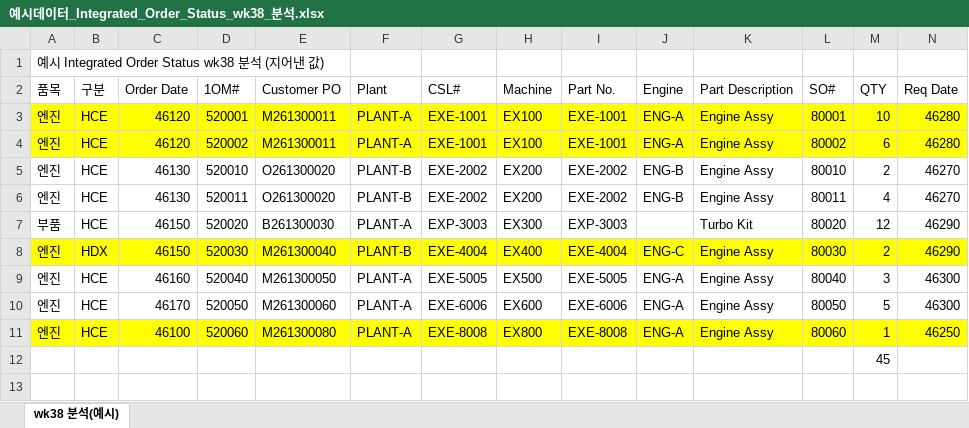
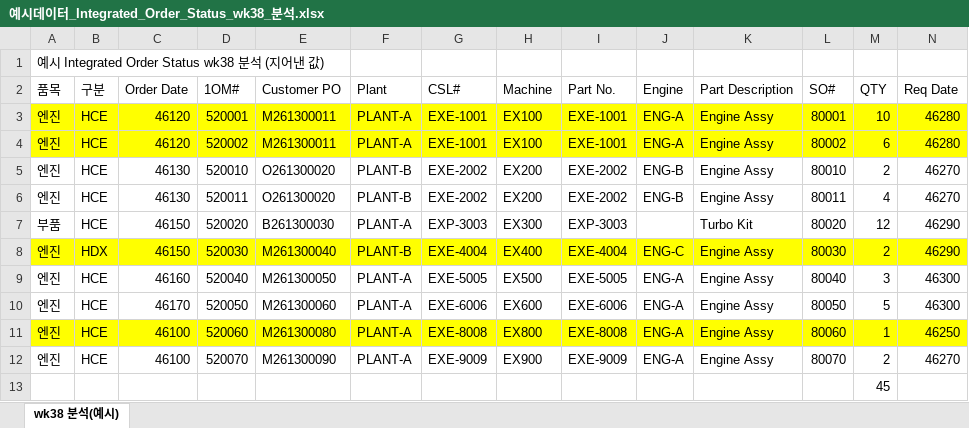
Before and after one commit to aebonlee/data09-12, an Excel workbook: samples/예시데이터_Integrated_Order_Status_wk38_분석.xlsx, sheet wk38 분석(예시), drawn as a sheet; only a part is shown; values as stored, in another font and other column widths than the file's, no borders; rows hold the shown columns only; the diff names each change by its address in the sheet, - before the commit and + after, or states it on an @@ line.

```diff
--- a/samples/예시데이터_Integrated_Order_Status_wk38_분석.xlsx (sheet wk38 분석(예시))
+++ b/samples/예시데이터_Integrated_Order_Status_wk38_분석.xlsx (sheet wk38 분석(예시))
+row 12: 엔진 | HCE | 46100 | 520070 | M261300090 | PLANT-A | EXE-9009 | EX900 | EXE-9009 | ENG-A | Engine Assy | 80070 | 2 | 46270
```
Also changed, not shown: 12 other files.
